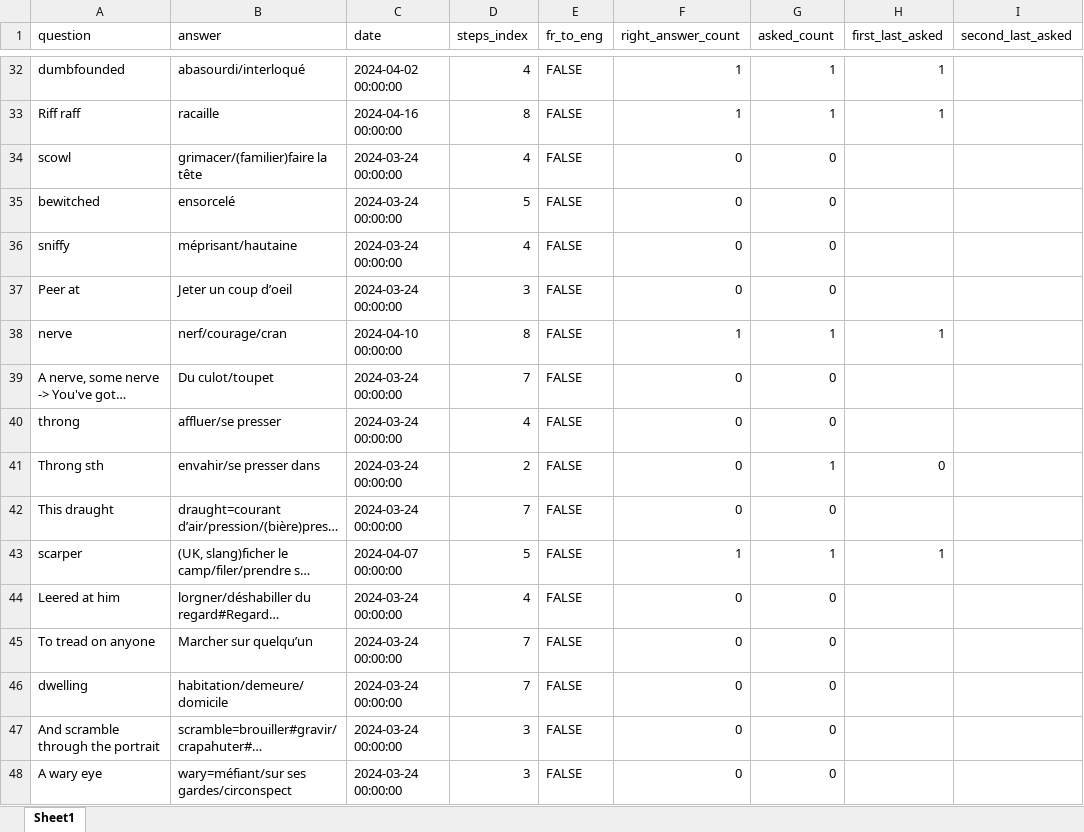
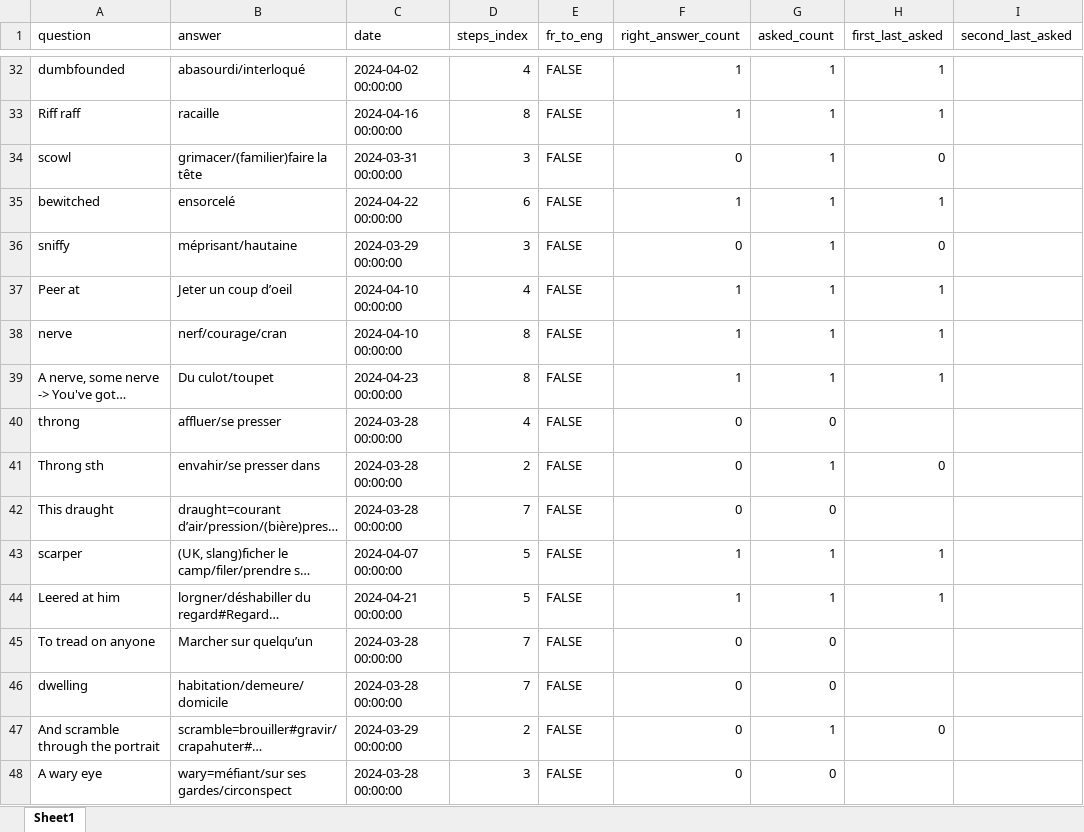
Before and after one commit to garou404/Voc_exam, an Excel workbook: time spacing/words/words_V1.0.0.xlsx, sheet Sheet1, drawn as a sheet; only a part is shown, gaps mark what is left out; long unchanged cells end in …; values as stored, in another font and other column widths than the file's, no cell formats; the diff covers the shown part only; the diff names each change by its address in the sheet, - before the commit and + after, or states it on an @@ line.

Commit message:
get_translation function almost completed

```diff
--- a/time spacing/words/words_V1.0.0.xlsx (sheet Sheet1)
+++ b/time spacing/words/words_V1.0.0.xlsx (sheet Sheet1)
-C34 (date): 2024-03-24 00:00:00
+C34 (date): 2024-03-31 00:00:00
-D34 (steps_index): 4
+D34 (steps_index): 3
-G34:G37 (asked_count): 0
+G34:G37 (asked_count): 1
-H34 (first_last_asked): (empty)
+H34 (first_last_asked): 0
-C35 (date): 2024-03-24 00:00:00
+C35 (date): 2024-04-22 00:00:00
-D35 (steps_index): 5
+D35 (steps_index): 6
-F35 (right_answer_count): 0
+F35 (right_answer_count): 1
-H35 (first_last_asked): (empty)
+H35 (first_last_asked): 1
-C36 (date): 2024-03-24 00:00:00
+C36 (date): 2024-03-29 00:00:00
-D36 (steps_index): 4
+D36 (steps_index): 3
-H36 (first_last_asked): (empty)
+H36 (first_last_asked): 0
-C37 (date): 2024-03-24 00:00:00
+C37 (date): 2024-04-10 00:00:00
-D37 (steps_index): 3
+D37 (steps_index): 4
-F37 (right_answer_count): 0
+F37 (right_answer_count): 1
-H37 (first_last_asked): (empty)
+H37 (first_last_asked): 1
-C39 (date): 2024-03-24 00:00:00
+C39 (date): 2024-04-23 00:00:00
-D39 (steps_index): 7
+D39 (steps_index): 8
-F39 (right_answer_count): 0
+F39 (right_answer_count): 1
-G39 (asked_count): 0
+G39 (asked_count): 1
-H39 (first_last_asked): (empty)
+H39 (first_last_asked): 1
-C40:C42 (date): 2024-03-24 00:00:00
+C40:C42 (date): 2024-03-28 00:00:00
-C44 (date): 2024-03-24 00:00:00
+C44 (date): 2024-04-21 00:00:00
-D44 (steps_index): 4
+D44 (steps_index): 5
-F44 (right_answer_count): 0
+F44 (right_answer_count): 1
-G44 (asked_count): 0
+G44 (asked_count): 1
-H44 (first_last_asked): (empty)
+H44 (first_last_asked): 1
-C45:C46 (date): 2024-03-24 00:00:00
+C45:C46 (date): 2024-03-28 00:00:00
-C47 (date): 2024-03-24 00:00:00
+C47 (date): 2024-03-29 00:00:00
-D47 (steps_index): 3
+D47 (steps_index): 2
-G47 (asked_count): 0
+G47 (asked_count): 1
-H47 (first_last_asked): (empty)
+H47 (first_last_asked): 0
-C48 (date): 2024-03-24 00:00:00
+C48 (date): 2024-03-28 00:00:00
```
Also changed, not shown: 794 edited cells elsewhere in this sheet, cell formats, 5 other files.
